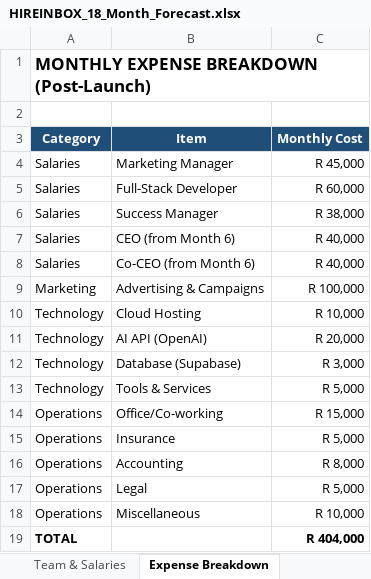
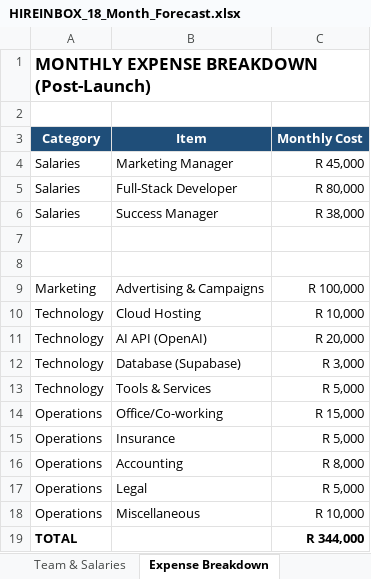
Before and after one commit to Srubin18/hireinbox, an Excel workbook: HIREINBOX_18_Month_Forecast.xlsx, sheet Expense Breakdown, drawn as a sheet; values as stored, in another font and other column widths than the file's, no borders; the diff names each change by its address in the sheet, - before the commit and + after, or states it on an @@ line.

```diff
--- a/HIREINBOX_18_Month_Forecast.xlsx (sheet Expense Breakdown)
+++ b/HIREINBOX_18_Month_Forecast.xlsx (sheet Expense Breakdown)
-C5 (Monthly Cost): R 60,000
+C5 (Monthly Cost): R 80,000
-row 7: Salaries | CEO (from Month 6) | R 40,000
+row 7: (empty)
-row 8: Salaries | Co-CEO (from Month 6) | R 40,000
+row 8: (empty)
-C19 (Monthly Cost): R 404,000
+C19 (Monthly Cost): R 344,000
```
Also changed, not shown: sheet Team & Salaries, sheet Summary, 6 other files.
